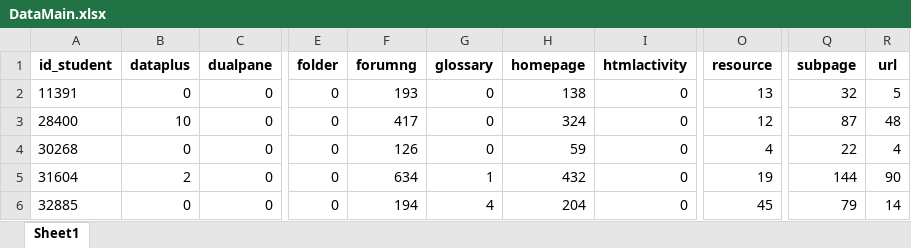
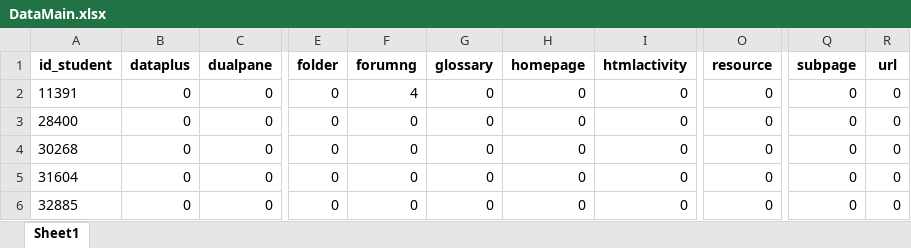
Before and after one commit to Sajad1379/FinalProject, an Excel workbook: DataMain.xlsx, sheet Sheet1, drawn as a sheet; only a part is shown, gaps mark what is left out; values as stored, in another font and other column widths than the file's, no borders; the diff names each change by its address in the sheet, - before the commit and + after, or states it on an @@ line.

```diff
--- a/DataMain.xlsx (sheet Sheet1)
+++ b/DataMain.xlsx (sheet Sheet1)
-F2 (forumng): 193
+F2 (forumng): 4
-H2 (homepage): 138
+H2 (homepage): 0
-O2 (resource): 13
+O2 (resource): 0
-Q2 (subpage): 32
+Q2 (subpage): 0
-R2 (url): 5
+R2 (url): 0
-B3 (dataplus): 10
+B3 (dataplus): 0
-F3 (forumng): 417
+F3 (forumng): 0
-H3 (homepage): 324
+H3 (homepage): 0
-O3 (resource): 12
+O3 (resource): 0
-Q3 (subpage): 87
+Q3 (subpage): 0
-R3 (url): 48
+R3 (url): 0
-F4 (forumng): 126
+F4 (forumng): 0
-H4 (homepage): 59
+H4 (homepage): 0
-O4 (resource): 4
+O4 (resource): 0
-Q4 (subpage): 22
+Q4 (subpage): 0
-R4 (url): 4
+R4 (url): 0
-B5 (dataplus): 2
+B5 (dataplus): 0
-F5 (forumng): 634
+F5 (forumng): 0
-G5 (glossary): 1
+G5 (glossary): 0
-H5 (homepage): 432
+H5 (homepage): 0
-O5 (resource): 19
+O5 (resource): 0
-Q5 (subpage): 144
+Q5 (subpage): 0
-R5 (url): 90
+R5 (url): 0
-F6 (forumng): 194
+F6 (forumng): 0
-G6 (glossary): 4
+G6 (glossary): 0
-H6 (homepage): 204
+H6 (homepage): 0
-O6 (resource): 45
+O6 (resource): 0
-Q6 (subpage): 79
+Q6 (subpage): 0
-R6 (url): 14
+R6 (url): 0
```
Also changed, not shown: test.xlsx, 1 other file.
